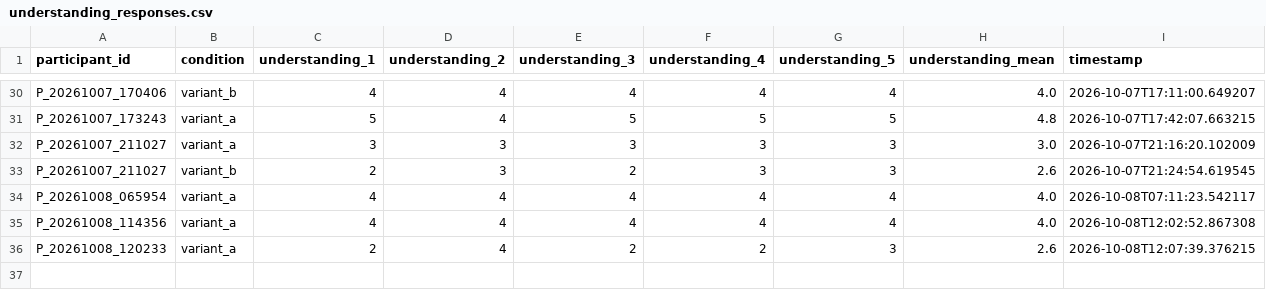
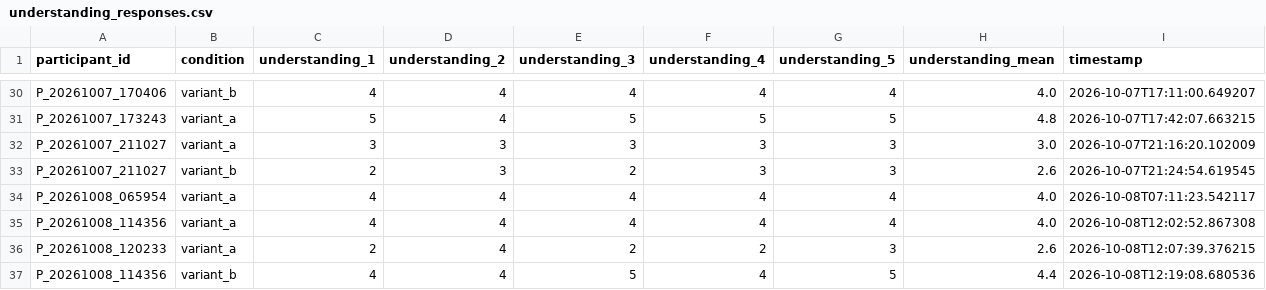
Before and after one commit to tylertgb/mphil_thesis_project, a CSV file: study_data/understanding_responses.csv, drawn as a sheet; only a part is shown, gaps mark what is left out.

Commit message:
Update study_data/understanding_responses.csv - 2026-10-08 12:19:08

```diff
--- a/study_data/understanding_responses.csv
+++ b/study_data/understanding_responses.csv
@@ -36 +36,2 @@ P_20261008_114356,variant_a,4,4,4,4,4,4.0,2026-10-08T12:02:52.867308
 P_20261008_120233,variant_a,2,4,2,2,3,2.6,2026-10-08T12:07:39.376215
+P_20261008_114356,variant_b,4,4,5,4,5,4.4,2026-10-08T12:19:08.680536
```
